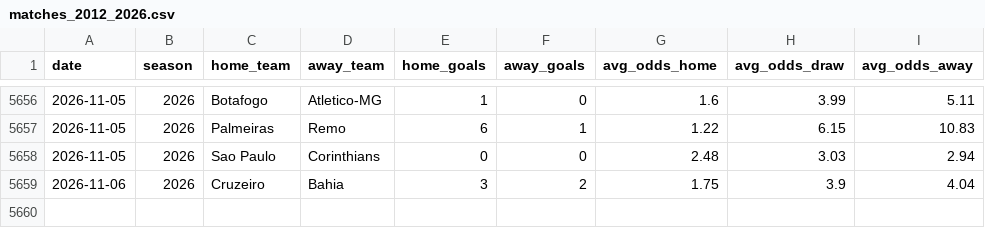
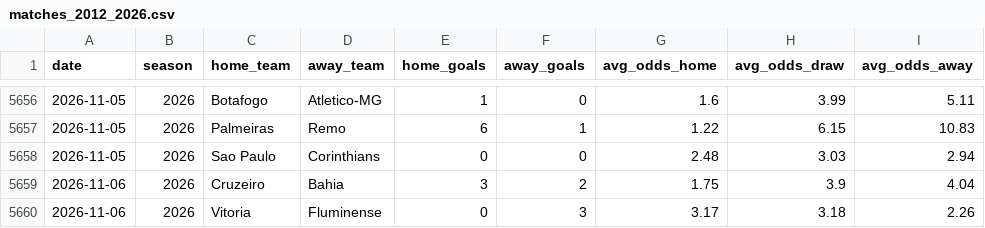
Before and after one commit to guigalhano/brasileirao, a CSV file: data/matches_2012_2026.csv, drawn as a sheet; only a part is shown, gaps mark what is left out; the diff names each change by its address in the sheet, - before the commit and + after, or states it on an @@ line.

```diff
--- a/data/matches_2012_2026.csv
+++ b/data/matches_2012_2026.csv
+row 5660: 2026-11-06 | 2026 | Vitoria | Fluminense | 0 | 3 | 3.17 | 3.18 | 2.26
```
Also changed, not shown: data/advanced_signals.csv, data/cartola_players_enriched.csv, 8 other files.
